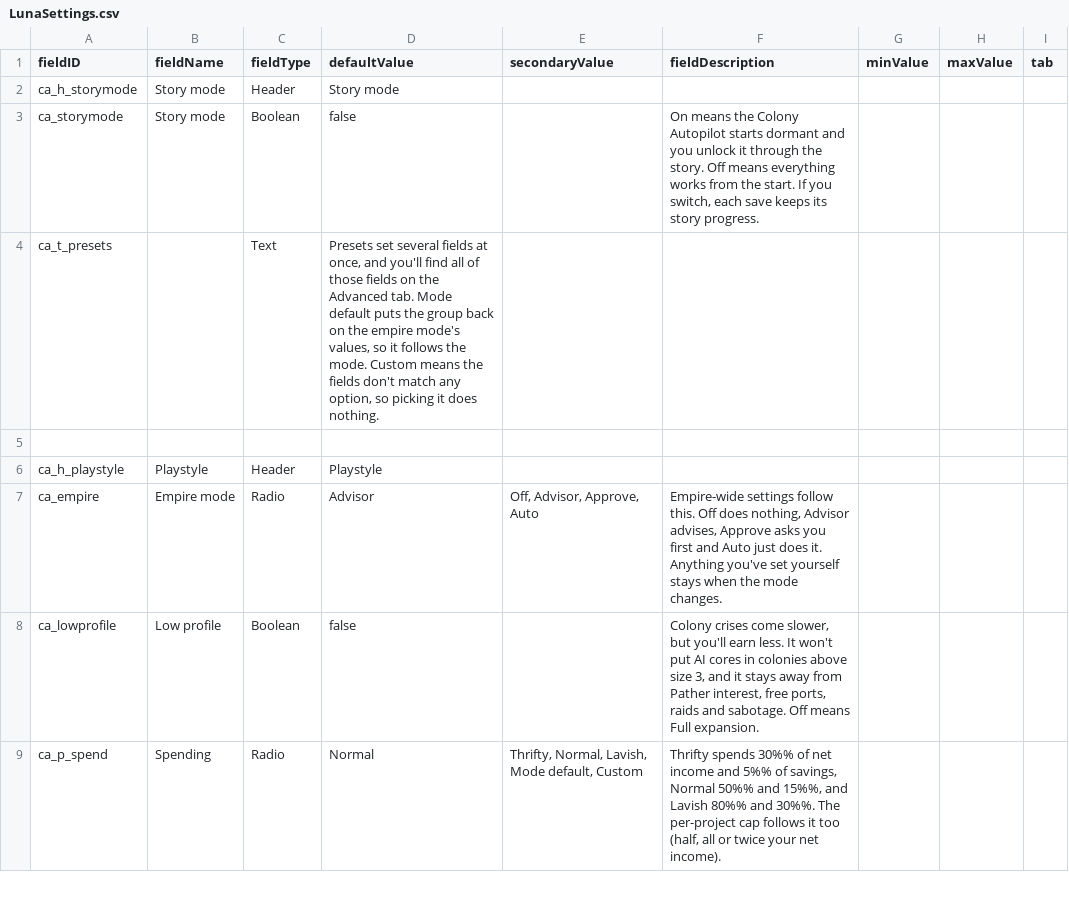
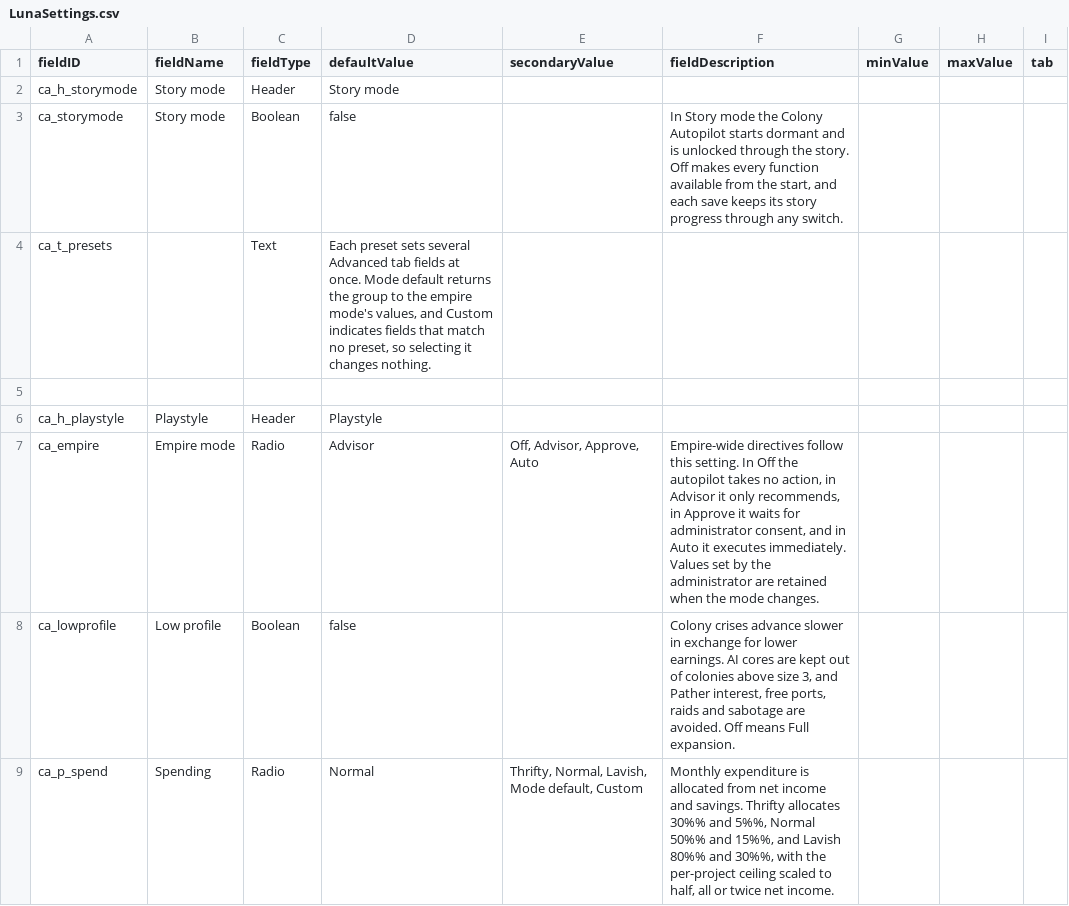
Before and after one commit to Mjolniar/auto-colonies, a CSV file: data/config/LunaSettings.csv, drawn as a sheet; only a part is shown; the diff covers the shown part only.

```diff
--- a/data/config/LunaSettings.csv
+++ b/data/config/LunaSettings.csv
@@ -2,8 +2,8 @@ fieldID,fieldName,fieldType,defaultValue,secondaryValue,fieldDescription,minValu
 ca_h_storymode,Story mode,Header,Story mode,,,,,
-ca_storymode,Story mode,Boolean,false,,"On means the Colony Autopilot starts dormant and you unlock it through the story. Off means everything works from the start. If you switch, each save keeps its story progress.",,,
-ca_t_presets,,Text,"Presets set several fields at once, and you'll find all of those fields on the Advanced tab. Mode default puts the group back on the empire mode's values, so it follows the mode. Custom means the fields don't match any option, so picking it does nothing.",,,,,
+ca_storymode,Story mode,Boolean,false,,"In Story mode the Colony Autopilot starts dormant and is unlocked through the story. Off makes every function available from the start, and each save keeps its story progress through any switch.",,,
+ca_t_presets,,Text,"Each preset sets several Advanced tab fields at once. Mode default returns the group to the empire mode's values, and Custom indicates fields that match no preset, so selecting it changes nothing.",,,,,
 ,,,,,,,,
 ca_h_playstyle,Playstyle,Header,Playstyle,,,,,
-ca_empire,Empire mode,Radio,Advisor,"Off, Advisor, Approve, Auto","Empire-wide settings follow this. Off does nothing, Advisor advises, Approve asks you first and Auto just does it. Anything you've set yourself stays when the mode changes.",,,
-ca_lowprofile,Low profile,Boolean,false,,"Colony crises come slower, but you'll earn less. It won't put AI cores in colonies above size 3, and it stays away from Pather interest, free ports, raids and sabotage. Off means Full expansion.",,,
-ca_p_spend,Spending,Radio,Normal,"Thrifty, Normal, Lavish, Mode default, Custom","Thrifty spends 30%% of net income and 5%% of savings, Normal 50%% and 15%%, and Lavish 80%% and 30%%. The per-project cap follows it too (half, all or twice your net income).",,,
+ca_empire,Empire mode,Radio,Advisor,"Off, Advisor, Approve, Auto","Empire-wide directives follow this setting. In Off the autopilot takes no action, in Advisor it only recommends, in Approve it waits for administrator consent, and in Auto it executes immediately. Values set by the administrator are retained when the mode changes.",,,
+ca_lowprofile,Low profile,Boolean,false,,"Colony crises advance slower in exchange for lower earnings. AI cores are kept out of colonies above size 3, and Pather interest, free ports, raids and sabotage are avoided. Off means Full expansion.",,,
+ca_p_spend,Spending,Radio,Normal,"Thrifty, Normal, Lavish, Mode default, Custom","Monthly expenditure is allocated from net income and savings. Thrifty allocates 30%% and 5%%, Normal 50%% and 15%%, and Lavish 80%% and 30%%, with the per-project ceiling scaled to half, all or twice net income.",,,
```
Also changed, not shown: 149 edited cells elsewhere in this file, 7 other files.
